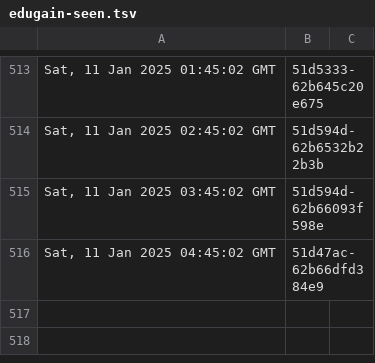
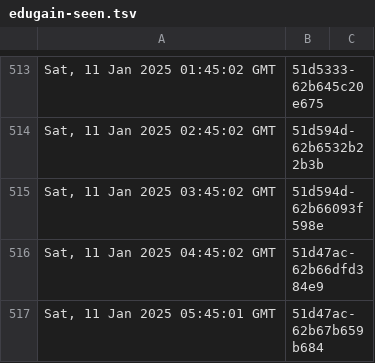
Before and after one commit to dnmvisser/test123, a TSV file: edugain-seen.tsv, drawn as a sheet; only a part is shown, gaps mark what is left out; the diff names each change by its address in the sheet, - before the commit and + after, or states it on an @@ line.

```diff
--- a/edugain-seen.tsv
+++ b/edugain-seen.tsv
+row 517: Sat, 11 Jan 2025 05:45:01 GMT | 51d47ac-62b67b659b684
```
Also changed, not shown: 1 other file.
